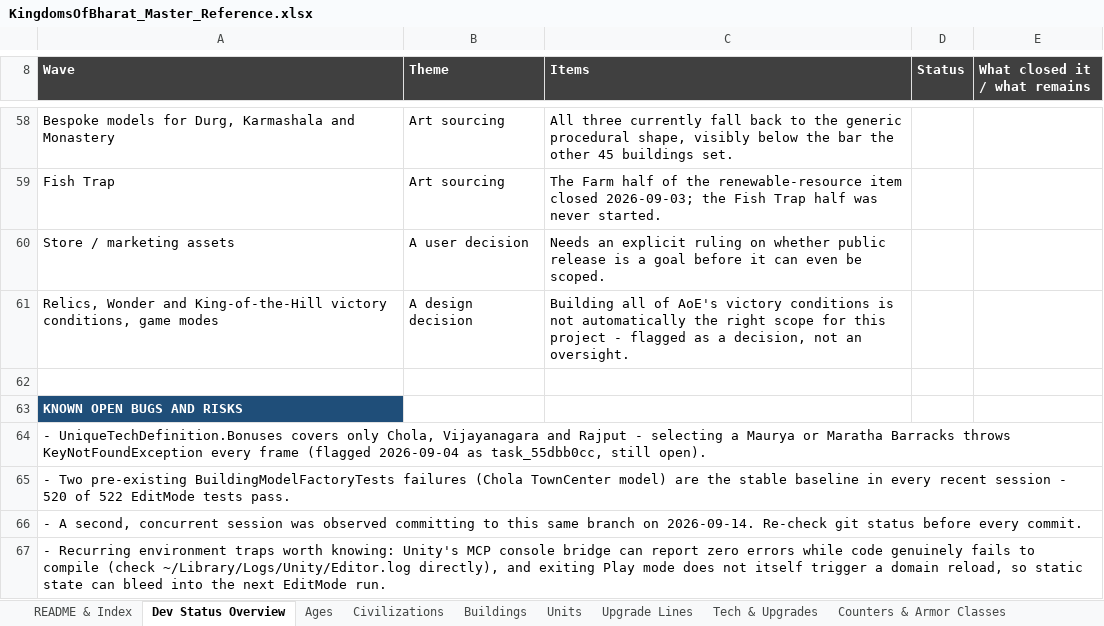
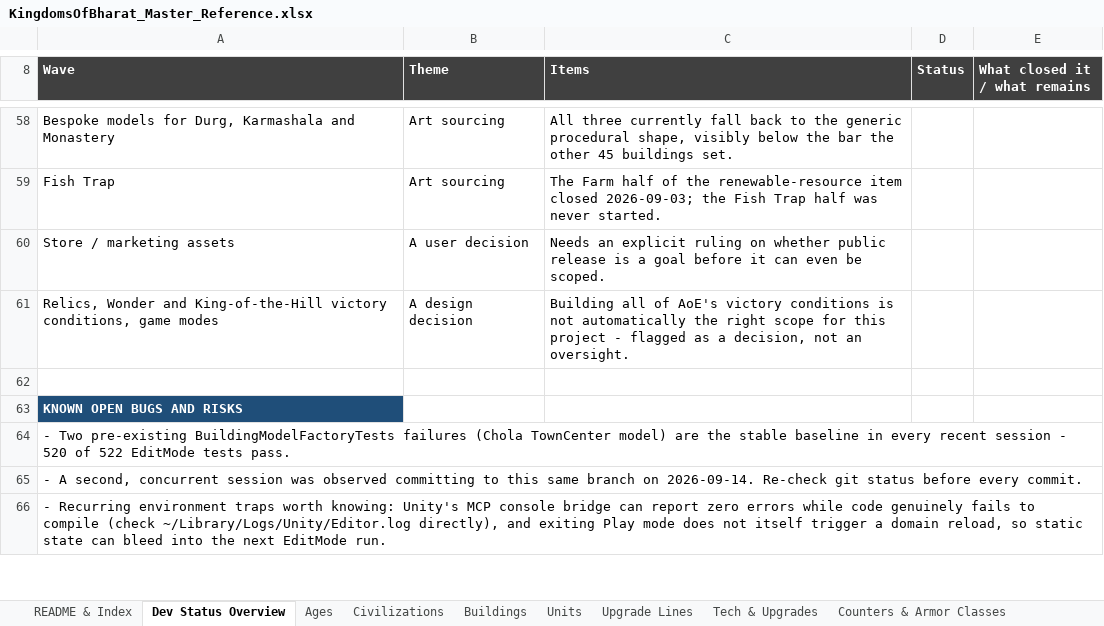
Before and after one commit to bhoomisanghavi10-bit/unity-rts, an Excel workbook: docs/KingdomsOfBharat_Master_Reference.xlsx, sheet Dev Status Overview, drawn as a sheet; only a part is shown, gaps mark what is left out; values as stored, in another font and other column widths than the file's, no borders; removed rows and columns are numbered as before the commit, all else as after; the diff covers the shown part only; the diff names each change by its address in the sheet, - before the commit and + after, or states it on an @@ line.

```diff
--- a/docs/KingdomsOfBharat_Master_Reference.xlsx (sheet Dev Status Overview)
+++ b/docs/KingdomsOfBharat_Master_Reference.xlsx (sheet Dev Status Overview)
-row 64: - UniqueTechDefinition.Bonuses covers only Chola, Vijayanagara and Rajput - selecting a Maurya or Maratha Barracks throws KeyNotFoundException every frame (flagged 2026-09-04 as task_55dbb0cc, still open).
```
Also changed, not shown: 2 added rows, 1 removed row, 8 edited cells and merged cells elsewhere in this sheet, sheet Status Index, sheet README & Index, other sheet tabs, 4 other files.
